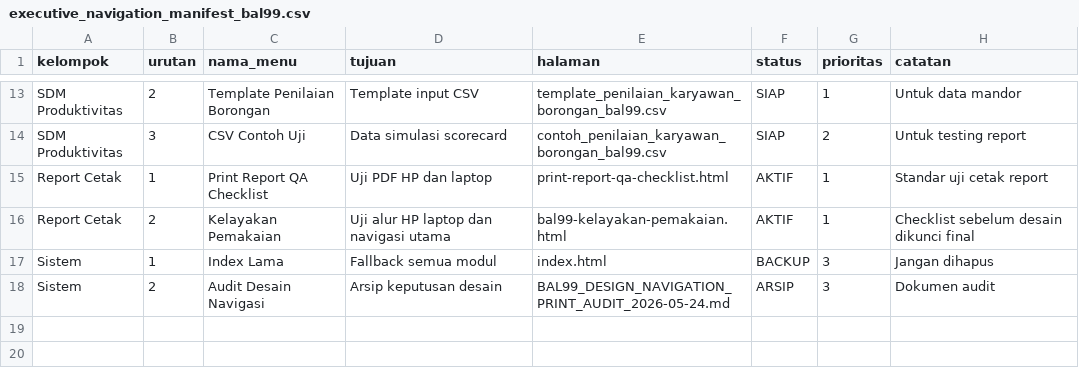
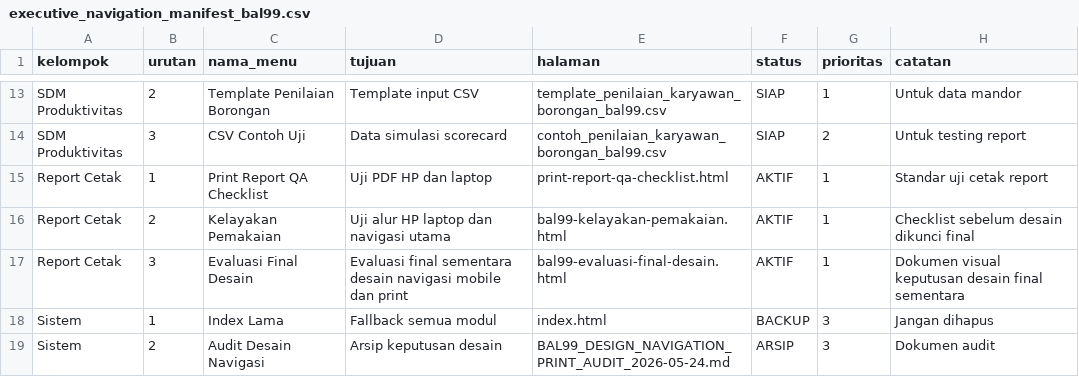
Before and after one commit to cengkehsigaret99-del/BAL-99-Work-Assistant-Cockpit, a CSV file: executive_navigation_manifest_bal99.csv, drawn as a sheet; only a part is shown, gaps mark what is left out; the diff names each change by its address in the sheet, - before the commit and + after, or states it on an @@ line.

Commit message:
Register final design evaluation in executive navigation manifest

```diff
--- a/executive_navigation_manifest_bal99.csv
+++ b/executive_navigation_manifest_bal99.csv
+row 17: Report Cetak | 3 | Evaluasi Final Desain | Evaluasi final sementara desain navigasi mobile dan print | bal99-evaluasi-final-desain.html | AKTIF | 1 | Dokumen visual keputusan desain final sementara
```
